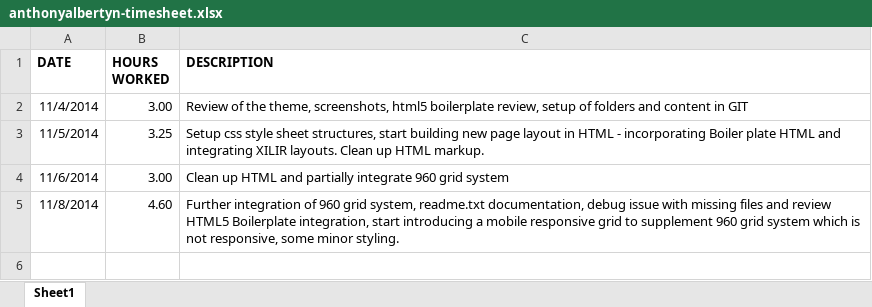
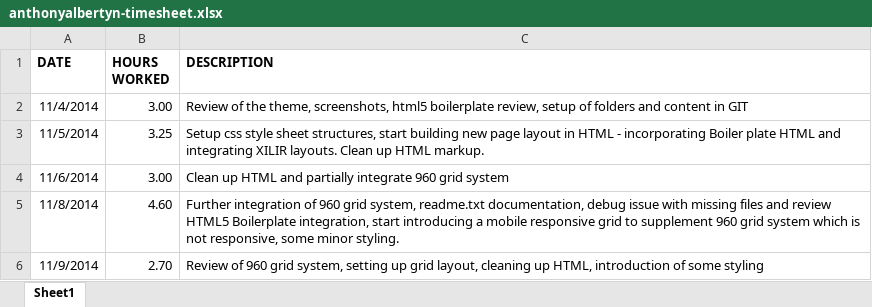
Before and after one commit to elixirhub/elixir-website-template, an Excel workbook: documents/timesheet/anthonyalbertyn-timesheet.xlsx, sheet Sheet1, drawn as a sheet; values as stored, in another font and other column widths than the file's, no borders; the diff names each change by its address in the sheet, - before the commit and + after, or states it on an @@ line.

Commit message:
Update time sheets

```diff
--- a/documents/timesheet/anthonyalbertyn-timesheet.xlsx (sheet Sheet1)
+++ b/documents/timesheet/anthonyalbertyn-timesheet.xlsx (sheet Sheet1)
+row 6: 11/9/2014 | 2.70 | Review of 960 grid system, setting up grid layout, cleaning up HTML, introduction of some styling
```
